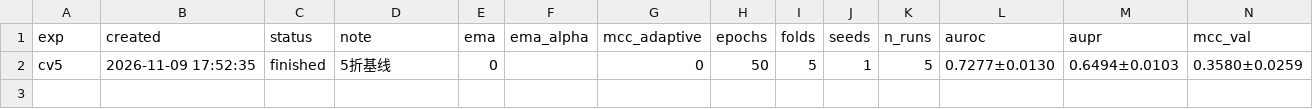
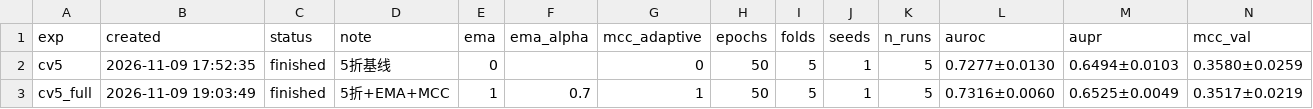
Before and after one commit to chenxiaoyu0505/cxyaippred, a CSV file: experiments/_index.csv, drawn as a sheet; only a part is shown; rows hold the shown columns only; the diff names each change by its address in the sheet, - before the commit and + after, or states it on an @@ line.

Commit message:
Record cv5_full EMA+MCC results
AUROC/AUPR improve slightly and fold variance drops, but MCC@0.5 falls from 0.3141 to 0.2505 and ECE rises from 0.117 to 0.182 because predicted probabilities shift right. Log the result and note that EMA and MCC need separate ablations.

```diff
--- a/experiments/_index.csv
+++ b/experiments/_index.csv
+row 3: cv5_full | 2026-11-09 19:03:49 | finished | 5折+EMA+MCC | 1 | 0.7 | 1 | 50 | 5 | 1 | 5 | 0.7316±0.0060 | 0.6525±0.0049 | 0.3517±0.0219
```
Also changed, not shown: 3 other files.
